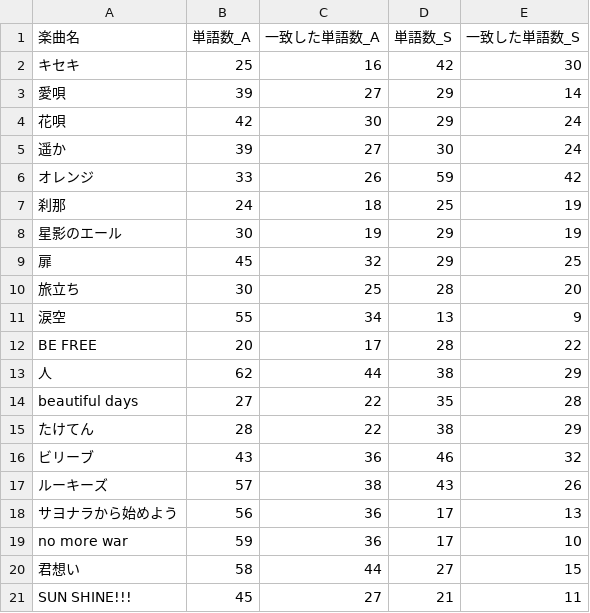
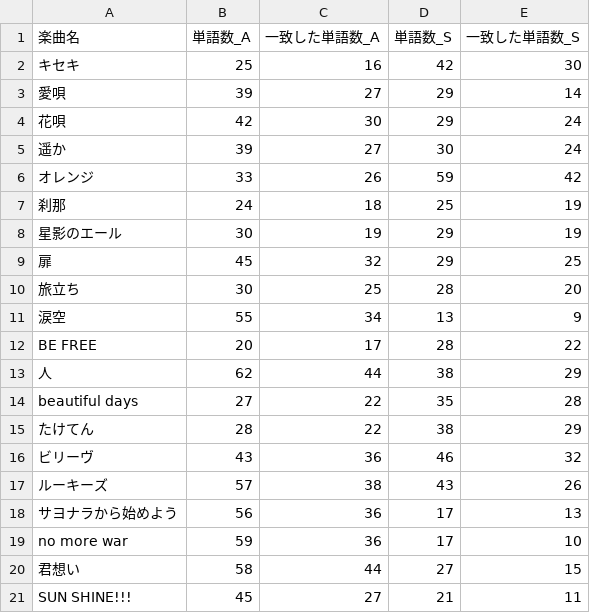
Before and after one commit to tsubasasugawara/lyrics_melody_analyzer, a CSV file: csv/word_match_rate.csv, drawn as a sheet.

```diff
--- a/csv/word_match_rate.csv
+++ b/csv/word_match_rate.csv
@@ -15,3 +15,3 @@ beautiful days,27,22,35,28
 たけてん,28,22,38,29
-ビリーブ,43,36,46,32
+ビリーヴ,43,36,46,32
 ルーキーズ,57,38,43,26
```
Also changed, not shown: 1 other file.
